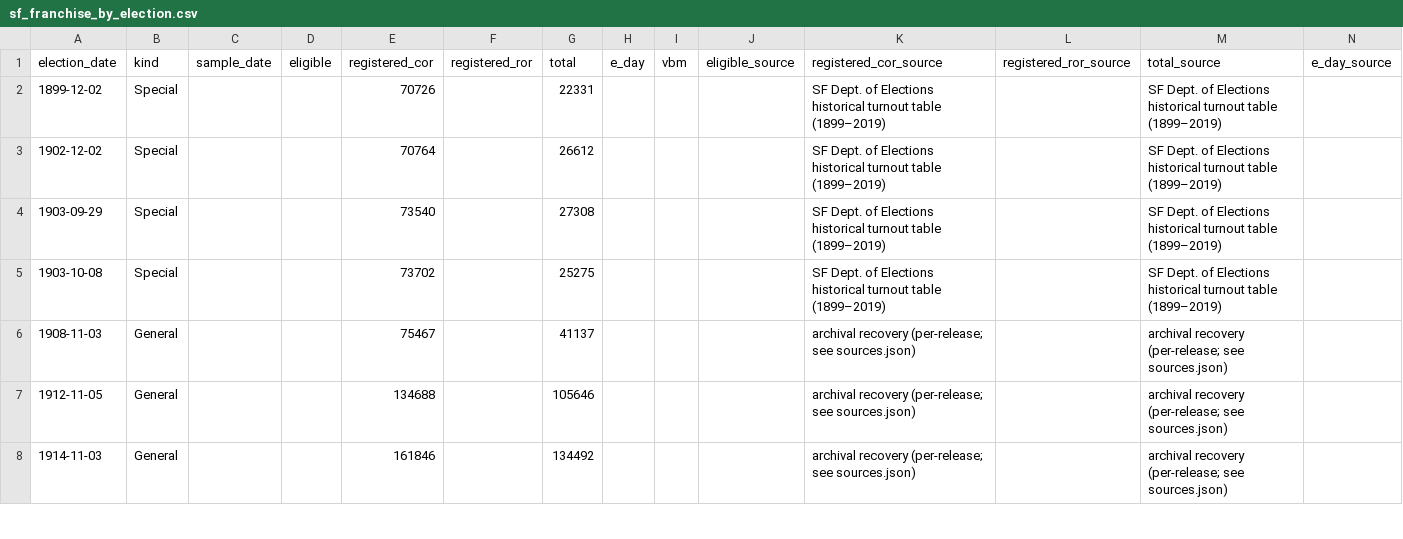
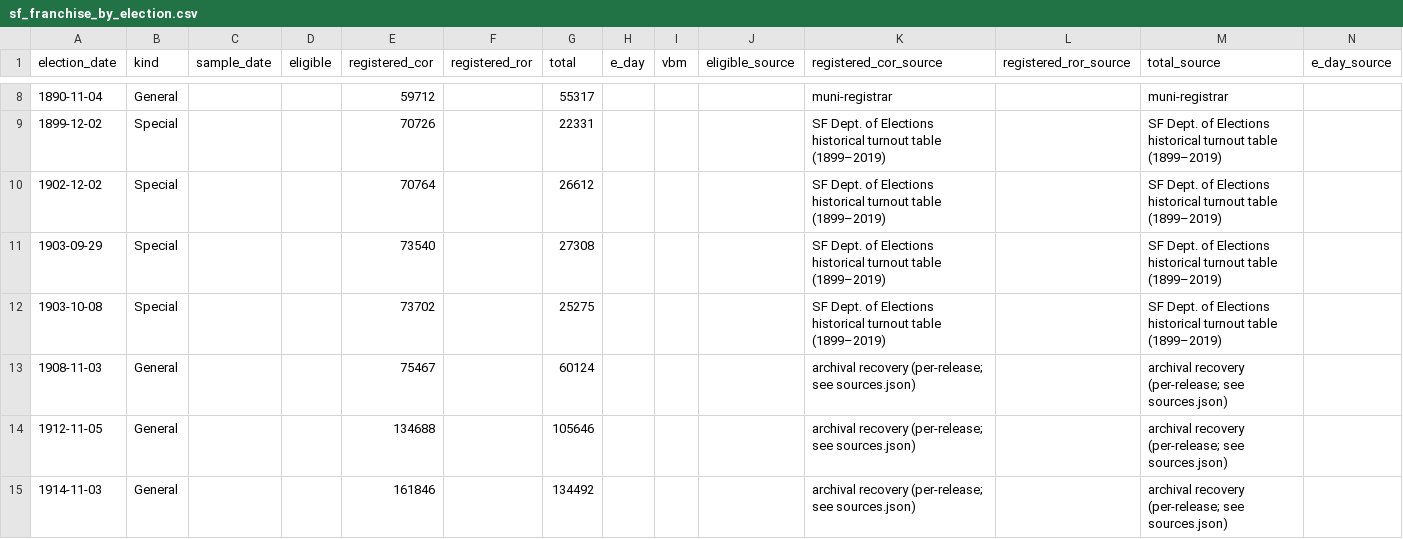
Before and after one commit to Grow-SF/sf-election-historical-counts, a CSV file: data/sf_franchise_by_election.csv, drawn as a sheet; only a part is shown, gaps mark what is left out; addresses are those after the commit; rows hold the shown columns only; the diff covers the shown part only; the diff names each change by its address in the sheet, - before the commit and + after, or states it on an @@ line.

```diff
--- a/data/sf_franchise_by_election.csv
+++ b/data/sf_franchise_by_election.csv
+row 8: 1890-11-04 | General |  |  | 59712 |  | 55317 |  |  |  | muni-registrar |  | muni-registrar
-G13 (total): 41137
+G13 (total): 60124
```
Also changed, not shown: 6 added rows and 6 edited cells elsewhere in this file, 16 other files.
